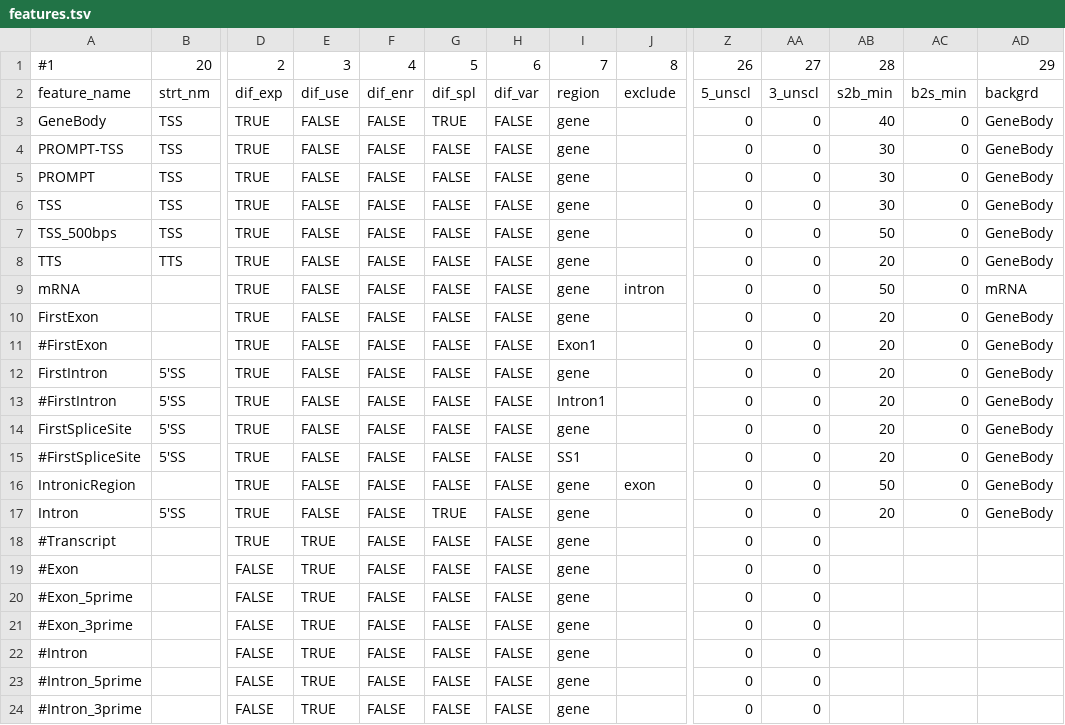
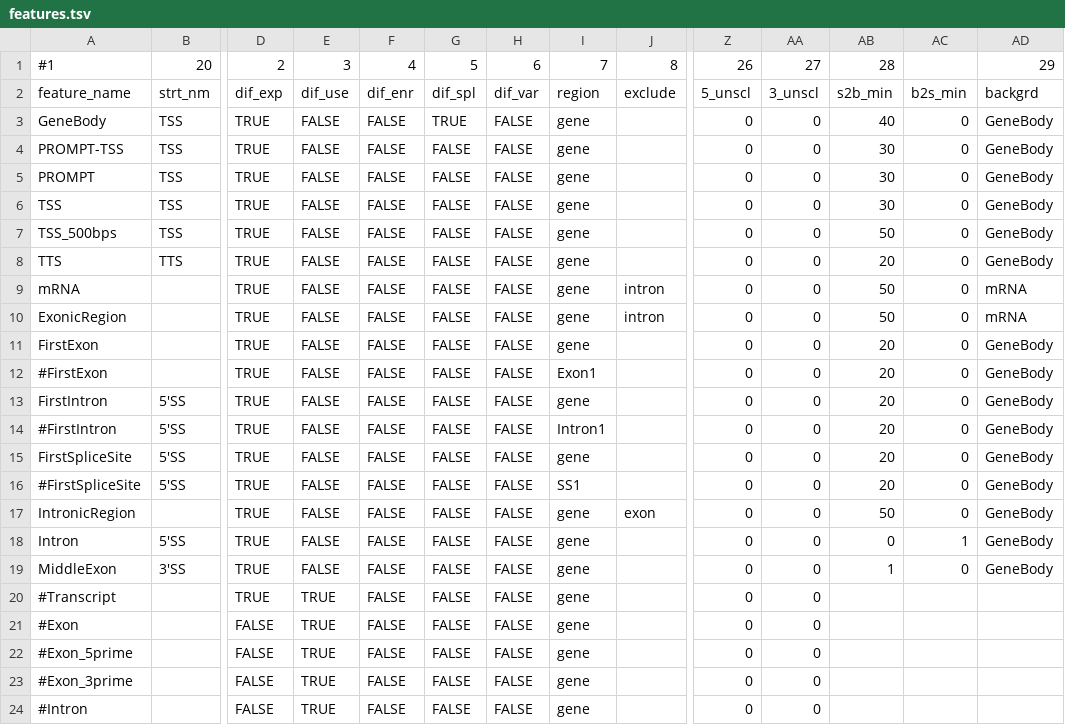
Before and after one commit to AngLi9849/RNASeqSnakemake, a TSV file: config/features.tsv, drawn as a sheet; only a part is shown, gaps mark what is left out; the shorter side is filled out with more unchanged rows; addresses are those after the commit; rows hold the shown columns only; the diff names each change by its address in the sheet, - before the commit and + after, or states it on an @@ line.

```diff
--- a/config/features.tsv
+++ b/config/features.tsv
+row 10: ExonicRegion |  | TRUE | FALSE | FALSE | FALSE | FALSE | gene | intron | 0 | 0 | 50 | 0 | mRNA
-G18: TRUE
+G18: FALSE
-AB18: 20
+AB18: 0
-AC18: 0
+AC18: 1
+row 19: MiddleExon | 3'SS | TRUE | FALSE | FALSE | FALSE | FALSE | gene |  | 0 | 0 | 1 | 0 | GeneBody
```
Also changed, not shown: config/experiments.tsv, config/groups.tsv, 9 other files.
